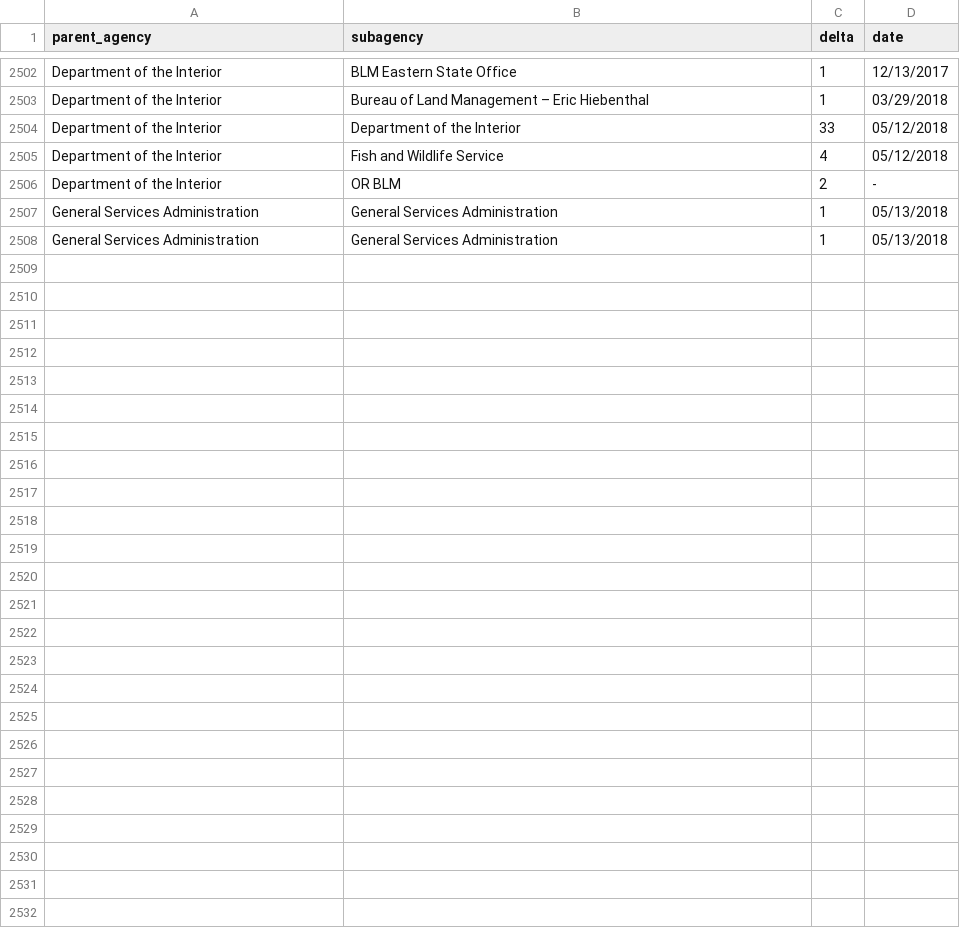
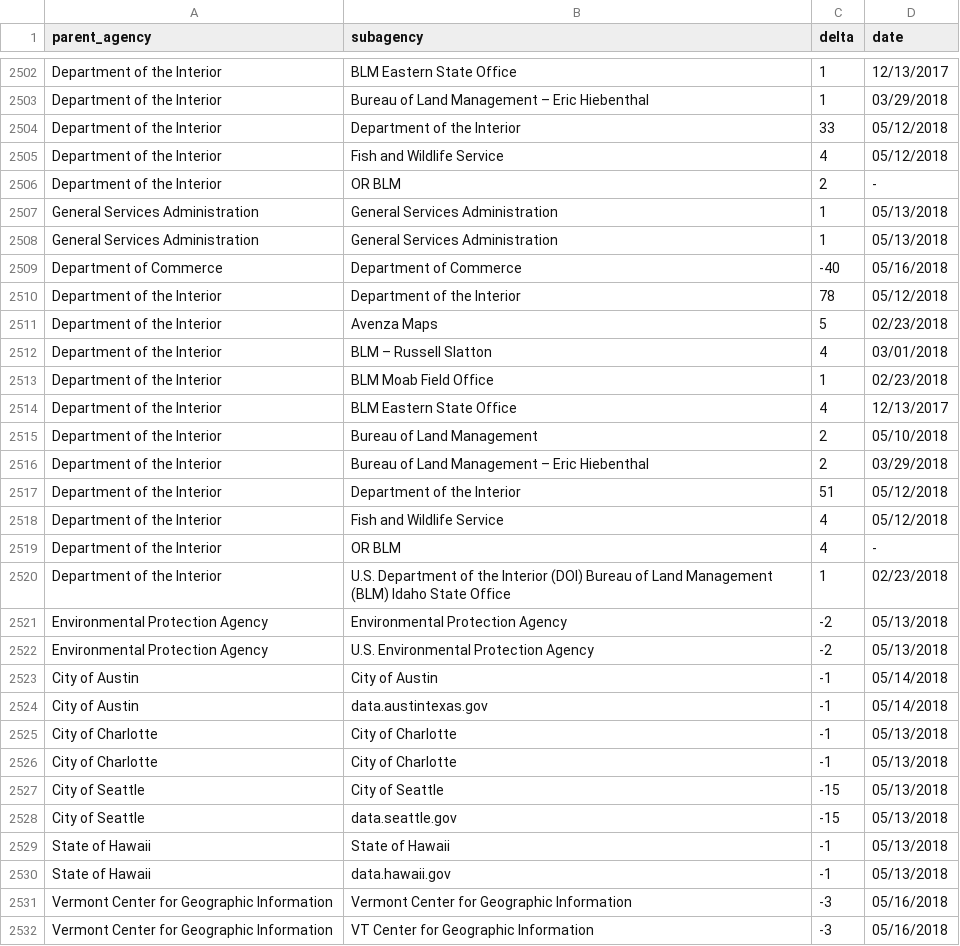
Before and after one commit to hancush/eyeball, a CSV file: output/log.csv, drawn as a sheet; only a part is shown, gaps mark what is left out; the diff names each change by its address in the sheet, - before the commit and + after, or states it on an @@ line.

```diff
--- a/output/log.csv
+++ b/output/log.csv
+row 2509: Department of Commerce | Department of Commerce | -40 | 05/16/2018
+row 2510: Department of the Interior | Department of the Interior | 78 | 05/12/2018
+row 2511: Department of the Interior | Avenza Maps | 5 | 02/23/2018
+row 2512: Department of the Interior | BLM – Russell Slatton | 4 | 03/01/2018
+row 2513: Department of the Interior | BLM Moab Field Office | 1 | 02/23/2018
+row 2514: Department of the Interior | BLM Eastern State Office | 4 | 12/13/2017
+row 2515: Department of the Interior | Bureau of Land Management | 2 | 05/10/2018
+row 2516: Department of the Interior | Bureau of Land Management – Eric Hiebenthal | 2 | 03/29/2018
+row 2517: Department of the Interior | Department of the Interior | 51 | 05/12/2018
+row 2518: Department of the Interior | Fish and Wildlife Service | 4 | 05/12/2018
+row 2519: Department of the Interior | OR BLM | 4 | -
+row 2520: Department of the Interior | U.S. Department of the Interior (DOI) Bureau of Land Management (BLM) Idaho State Office | 1 | 02/23/2018
+row 2521: Environmental Protection Agency | Environmental Protection Agency | -2 | 05/13/2018
+row 2522: Environmental Protection Agency | U.S. Environmental Protection Agency | -2 | 05/13/2018
+row 2523: City of Austin | City of Austin | -1 | 05/14/2018
+row 2524: City of Austin | data.austintexas.gov | -1 | 05/14/2018
+row 2525: City of Charlotte | City of Charlotte | -1 | 05/13/2018
+row 2526: City of Charlotte | City of Charlotte | -1 | 05/13/2018
+row 2527: City of Seattle | City of Seattle | -15 | 05/13/2018
+row 2528: City of Seattle | data.seattle.gov | -15 | 05/13/2018
+row 2529: State of Hawaii | State of Hawaii | -1 | 05/13/2018
+row 2530: State of Hawaii | data.hawaii.gov | -1 | 05/13/2018
+row 2531: Vermont Center for Geographic Information | Vermont Center for Geographic Information | -3 | 05/16/2018
+row 2532: Vermont Center for Geographic Information | VT Center for Geographic Information | -3 | 05/16/2018
```
Also changed, not shown: archive.csv, output/churn_summary.csv.
